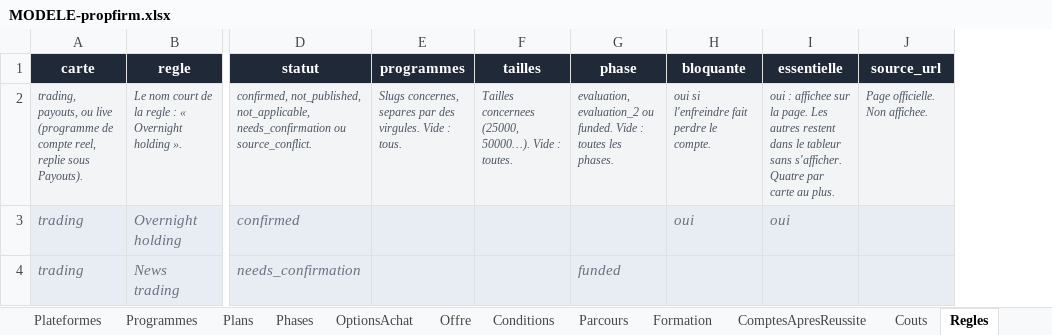
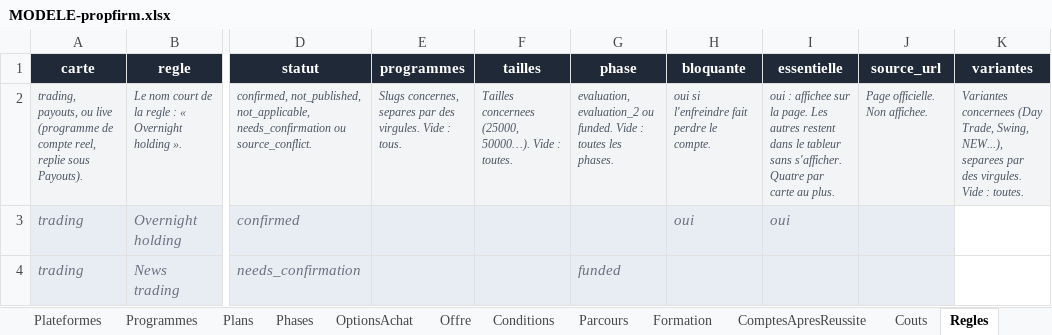
Before and after one commit to Sofiane5959/propfirmscanner-landing, an Excel workbook: MODELE-propfirm.xlsx, sheet Regles, drawn as a sheet; only a part is shown, gaps mark what is left out; values as stored, in another font and other column widths than the file's, no borders; the diff names each change by its address in the sheet, - before the commit and + after, or states it on an @@ line.

```diff
--- a/MODELE-propfirm.xlsx (sheet Regles)
+++ b/MODELE-propfirm.xlsx (sheet Regles)
+column K (variantes), row 2: Variantes concernees (Day Trade, Swing, NEW...), separees par des virgules. Vide : toutes.
```
Also changed, not shown: sheet Programmes, data/firms/earn2trade.xlsx, data/firms/ftmo.xlsx, 16 other files.
